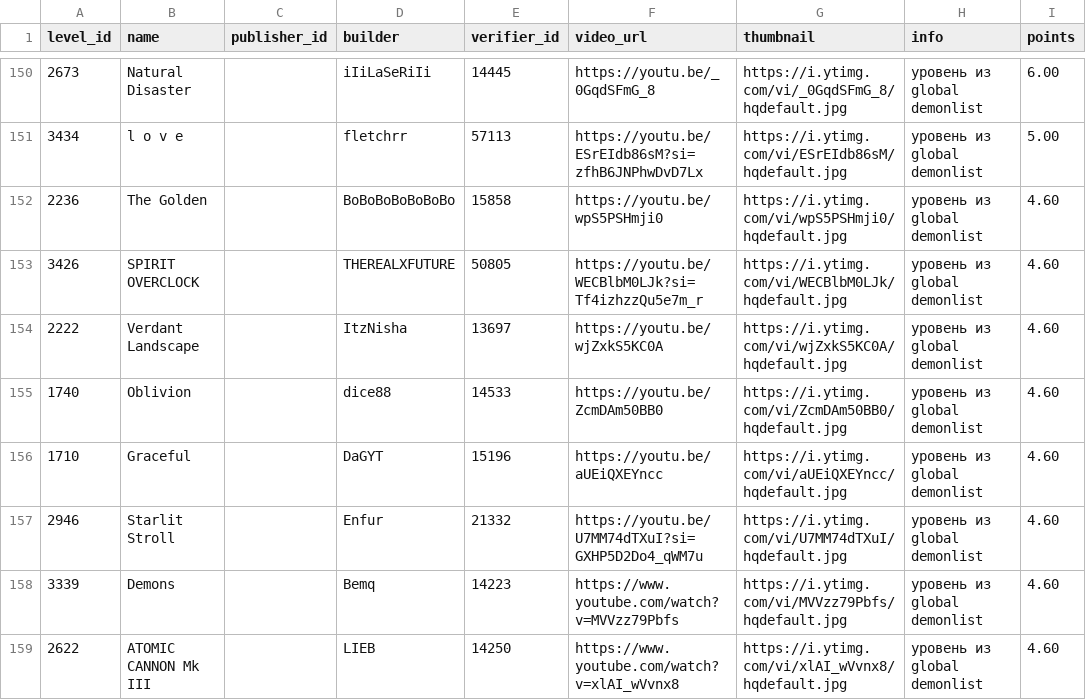
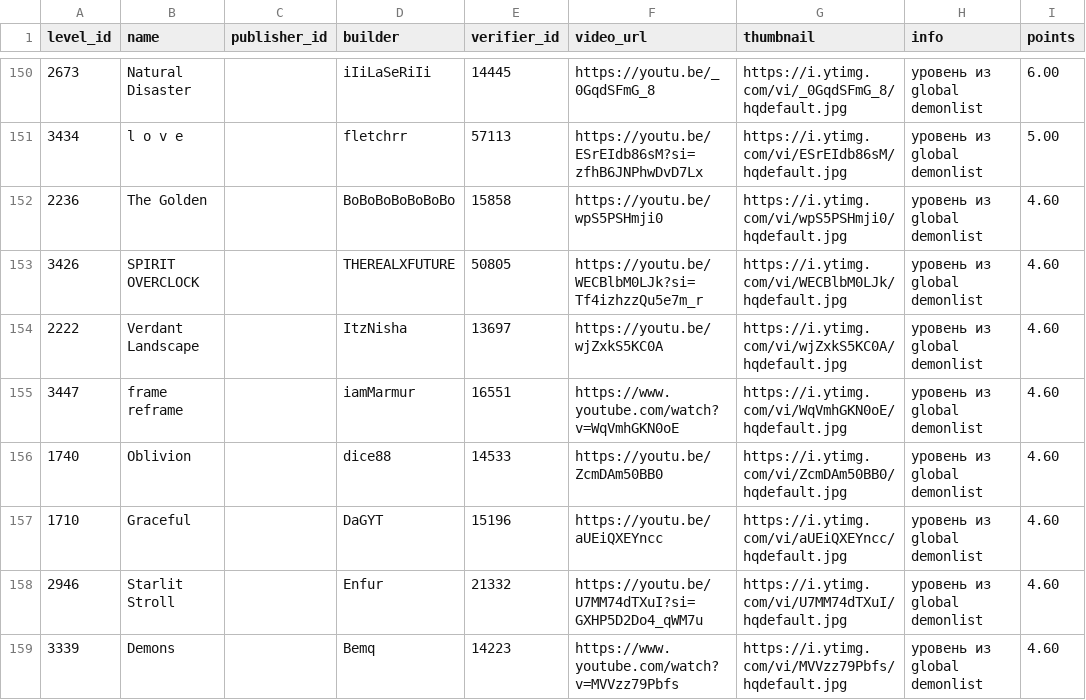
Before and after one commit to hertzzzzzz/h-cr, a CSV file: Levels.csv, drawn as a sheet; only a part is shown, gaps mark what is left out; the shorter side is filled out with more unchanged rows; the diff covers the shown part only; the diff names each change by its address in the sheet, - before the commit and + after, or states it on an @@ line.

```diff
--- a/Levels.csv
+++ b/Levels.csv
+row 155: 3447 | frame reframe |  | iamMarmur | 16551 | https://www.youtube.com/watch?v=WqVmhGKN0oE | https://i.ytimg.com/vi/WqVmhGKN0oE/hqdefault.jpg | уровень из global demonlist | 4.60
```
Also changed, not shown: 57 edited cells elsewhere in this file, Players.csv, Records.csv.
